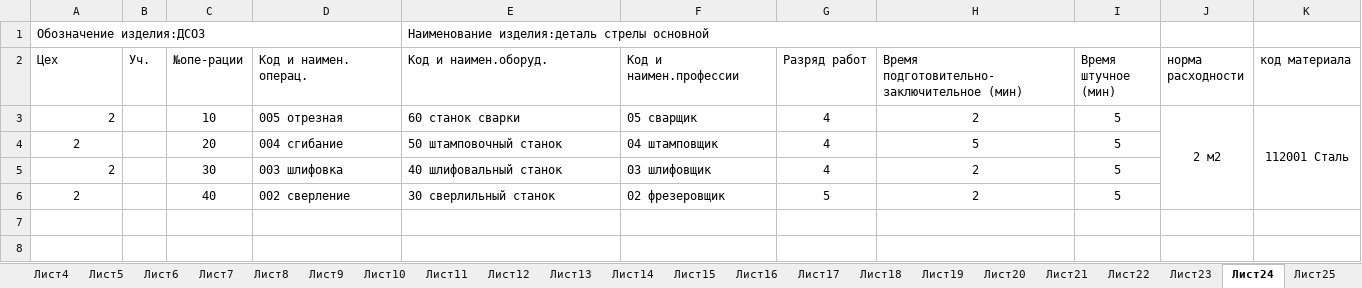
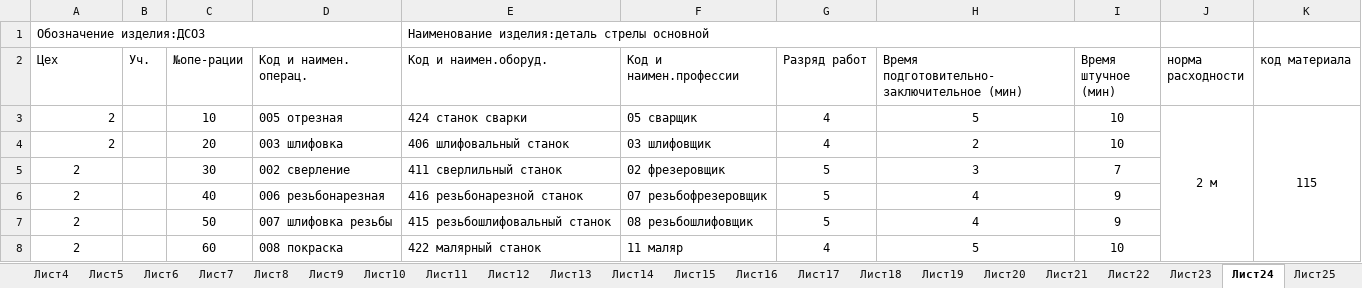
Before and after one commit to Vareniedimka/KIS, an Excel workbook: ТПП/маршр.карта.xlsx, sheet Лист24, drawn as a sheet; values as stored, in another font and other column widths than the file's, no borders; the diff names each change by its address in the sheet, - before the commit and + after, or states it on an @@ line.

```diff
--- a/ТПП/маршр.карта.xlsx (sheet Лист24)
+++ b/ТПП/маршр.карта.xlsx (sheet Лист24)
-E3 (Код и наимен.оборуд.): 60 станок сварки
+E3 (Код и наимен.оборуд.): 424 станок сварки
-H3: 2
+H3: 5
-I3:I4 (Время штучное (мин)): 5
+I3:I4 (Время штучное (мин)): 10
-J3 (норма расходности): 2 м2
+J3 (норма расходности): 2 м
-K3 (код материала): 112001 Сталь
+K3 (код материала): 115
-A4 alignment: center
+A4 alignment: right
-D4 (Код и наимен. операц.): 004 сгибание
+D4 (Код и наимен. операц.): 003 шлифовка
-E4 (Код и наимен.оборуд.): 50 штамповочный станок
+E4 (Код и наимен.оборуд.): 406 шлифовальный станок
-F4 (Код и наимен.профессии): 04 штамповщик
+F4 (Код и наимен.профессии): 03 шлифовщик
-H4: 5
+H4: 2
-A5 alignment: right
+A5 alignment: center
-D5 (Код и наимен. операц.): 003 шлифовка
+D5 (Код и наимен. операц.): 002 сверление
-E5 (Код и наимен.оборуд.): 40 шлифовальный станок
+E5 (Код и наимен.оборуд.): 411 сверлильный станок
-F5 (Код и наимен.профессии): 03 шлифовщик
+F5 (Код и наимен.профессии): 02 фрезеровщик
-G5 (Разряд работ): 4
+G5 (Разряд работ): 5
-H5: 2
+H5: 3
-I5 (Время штучное (мин)): 5
+I5 (Время штучное (мин)): 7
-D6 (Код и наимен. операц.): 002 сверление
+D6 (Код и наимен. операц.): 006 резьбонарезная
-E6 (Код и наимен.оборуд.): 30 сверлильный станок
+E6 (Код и наимен.оборуд.): 416 резьбонарезной станок
-F6 (Код и наимен.профессии): 02 фрезеровщик
+F6 (Код и наимен.профессии): 07 резьбофрезеровщик
-H6: 2
+H6: 4
-I6 (Время штучное (мин)): 5
+I6 (Время штучное (мин)): 9
+row 7: 2 |  | 50 | 007 шлифовка резьбы | 415 резьбошлифовальный станок | 08 резьбошлифовщик | 5 | 4 | 9
+row 8: 2 |  | 60 | 008 покраска | 422 малярный станок | 11 маляр | 4 | 5 | 10
```
Also changed, not shown: sheet Лист28, sheet Лист27, sheet Лист29, sheet Лист26, sheet Лист23, sheet Лист22, 29 more sheets, other sheet tabs, 1 other file.
